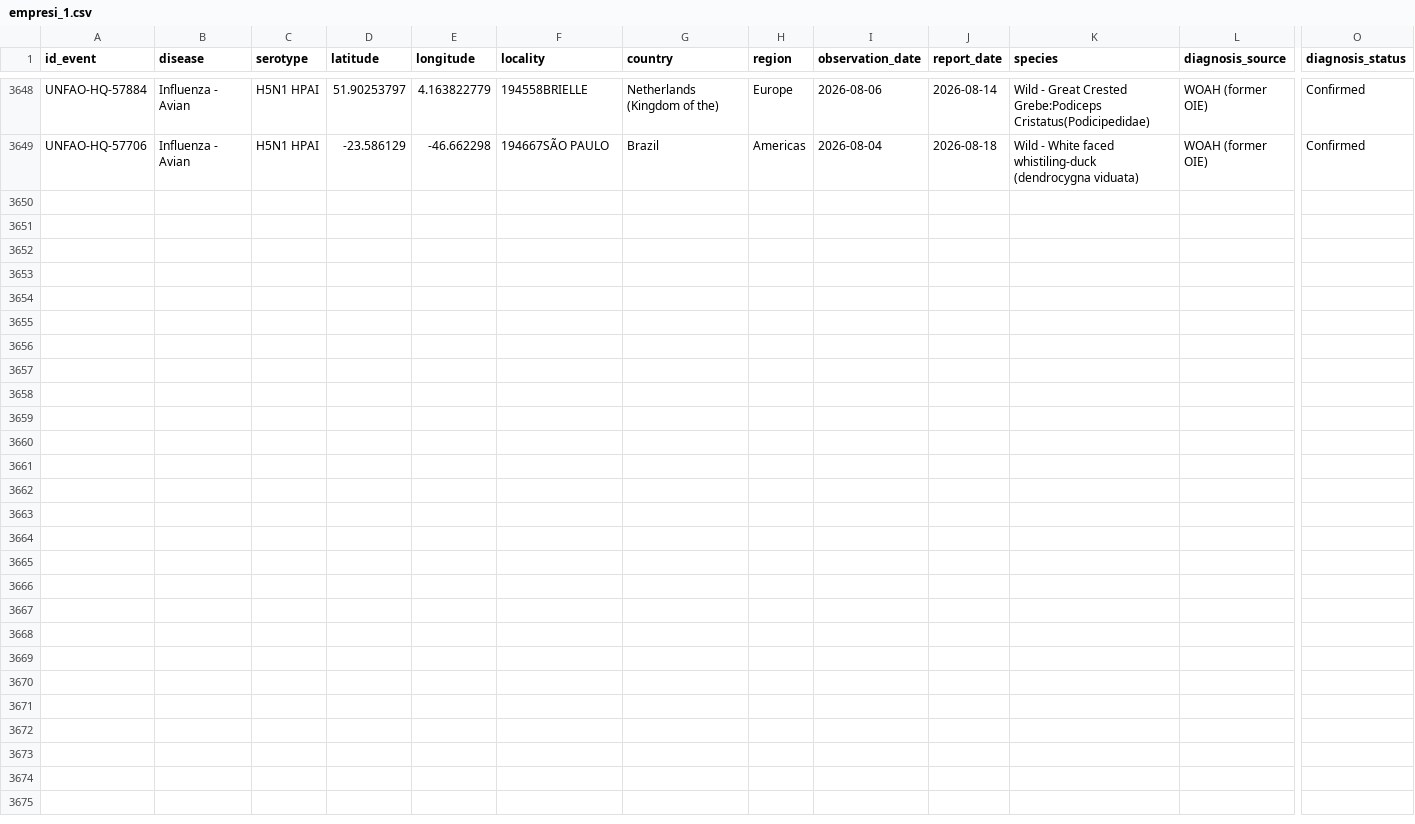
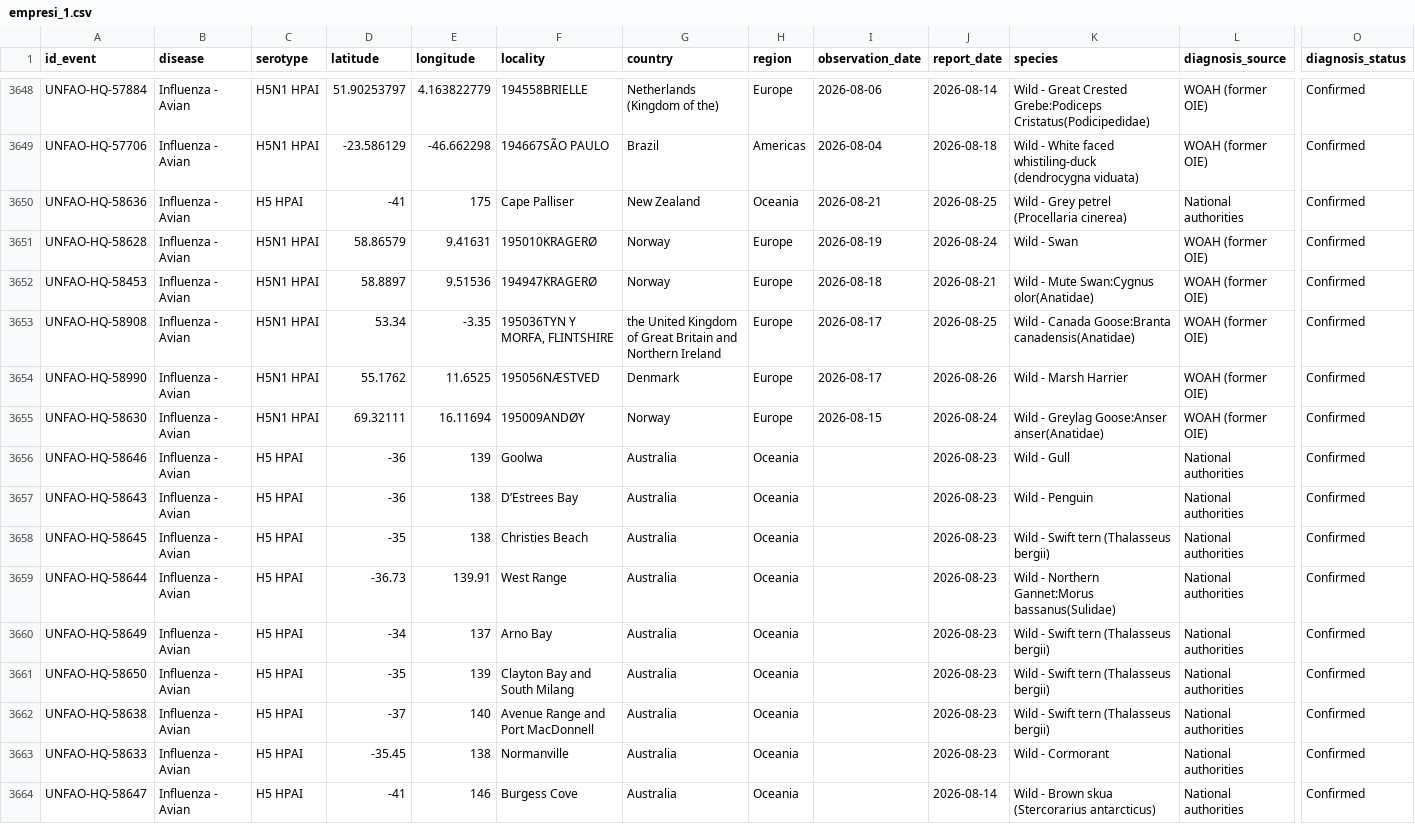
Before and after one commit to OneHealthPortal/OneHealthPortal.github.io, a CSV file: CSV/Avian_Influenza/empresi_1.csv, drawn as a sheet; only a part is shown, gaps mark what is left out; rows hold the shown columns only; the diff names each change by its address in the sheet, - before the commit and + after, or states it on an @@ line.

Commit message:
Last Updated: 30/08/2026

```diff
--- a/CSV/Avian_Influenza/empresi_1.csv
+++ b/CSV/Avian_Influenza/empresi_1.csv
+row 3650: UNFAO-HQ-58636 | Influenza - Avian | H5 HPAI | -41 | 175 | Cape Palliser | New Zealand | Oceania | 2026-08-21 | 2026-08-25 | Wild - Grey petrel (Procellaria cinerea) | National authorities | Confirmed
+row 3651: UNFAO-HQ-58628 | Influenza - Avian | H5N1 HPAI | 58.86579 | 9.41631 | 195010KRAGERØ | Norway | Europe | 2026-08-19 | 2026-08-24 | Wild - Swan | WOAH (former OIE) | Confirmed
+row 3652: UNFAO-HQ-58453 | Influenza - Avian | H5N1 HPAI | 58.8897 | 9.51536 | 194947KRAGERØ | Norway | Europe | 2026-08-18 | 2026-08-21 | Wild - Mute Swan:Cygnus olor(Anatidae) | WOAH (former OIE) | Confirmed
+row 3653: UNFAO-HQ-58908 | Influenza - Avian | H5N1 HPAI | 53.34 | -3.35 | 195036TYN Y MORFA, FLINTSHIRE | the United Kingdom of Great Britain and Northern Ireland | Europe | 2026-08-17 | 2026-08-25 | Wild - Canada Goose:Branta canadensis(Anatidae) | WOAH (former OIE) | Confirmed
+row 3654: UNFAO-HQ-58990 | Influenza - Avian | H5N1 HPAI | 55.1762 | 11.6525 | 195056NÆSTVED | Denmark | Europe | 2026-08-17 | 2026-08-26 | Wild - Marsh Harrier | WOAH (former OIE) | Confirmed
+row 3655: UNFAO-HQ-58630 | Influenza - Avian | H5N1 HPAI | 69.32111 | 16.11694 | 195009ANDØY | Norway | Europe | 2026-08-15 | 2026-08-24 | Wild - Greylag Goose:Anser anser(Anatidae) | WOAH (former OIE) | Confirmed
+row 3656: UNFAO-HQ-58646 | Influenza - Avian | H5 HPAI | -36 | 139 | Goolwa | Australia | Oceania |  | 2026-08-23 | Wild - Gull | National authorities | Confirmed
+row 3657: UNFAO-HQ-58643 | Influenza - Avian | H5 HPAI | -36 | 138 | D’Estrees Bay | Australia | Oceania |  | 2026-08-23 | Wild - Penguin | National authorities | Confirmed
+row 3658: UNFAO-HQ-58645 | Influenza - Avian | H5 HPAI | -35 | 138 | Christies Beach | Australia | Oceania |  | 2026-08-23 | Wild - Swift tern (Thalasseus bergii) | National authorities | Confirmed
+row 3659: UNFAO-HQ-58644 | Influenza - Avian | H5 HPAI | -36.73 | 139.91 | West Range | Australia | Oceania |  | 2026-08-23 | Wild - Northern Gannet:Morus bassanus(Sulidae) | National authorities | Confirmed
+row 3660: UNFAO-HQ-58649 | Influenza - Avian | H5 HPAI | -34 | 137 | Arno Bay | Australia | Oceania |  | 2026-08-23 | Wild - Swift tern (Thalasseus bergii) | National authorities | Confirmed
+row 3661: UNFAO-HQ-58650 | Influenza - Avian | H5 HPAI | -35 | 139 | Clayton Bay and South Milang | Australia | Oceania |  | 2026-08-23 | Wild - Swift tern (Thalasseus bergii) | National authorities | Confirmed
+row 3662: UNFAO-HQ-58638 | Influenza - Avian | H5 HPAI | -37 | 140 | Avenue Range and Port MacDonnell | Australia | Oceania |  | 2026-08-23 | Wild - Swift tern (Thalasseus bergii) | National authorities | Confirmed
+row 3663: UNFAO-HQ-58633 | Influenza - Avian | H5 HPAI | -35.45 | 138 | Normanville | Australia | Oceania |  | 2026-08-23 | Wild - Cormorant | National authorities | Confirmed
+row 3664: UNFAO-HQ-58647 | Influenza - Avian | H5 HPAI | -41 | 146 | Burgess Cove | Australia | Oceania |  | 2026-08-14 | Wild - Brown skua (Stercorarius antarcticus) | National authorities | Confirmed
```
